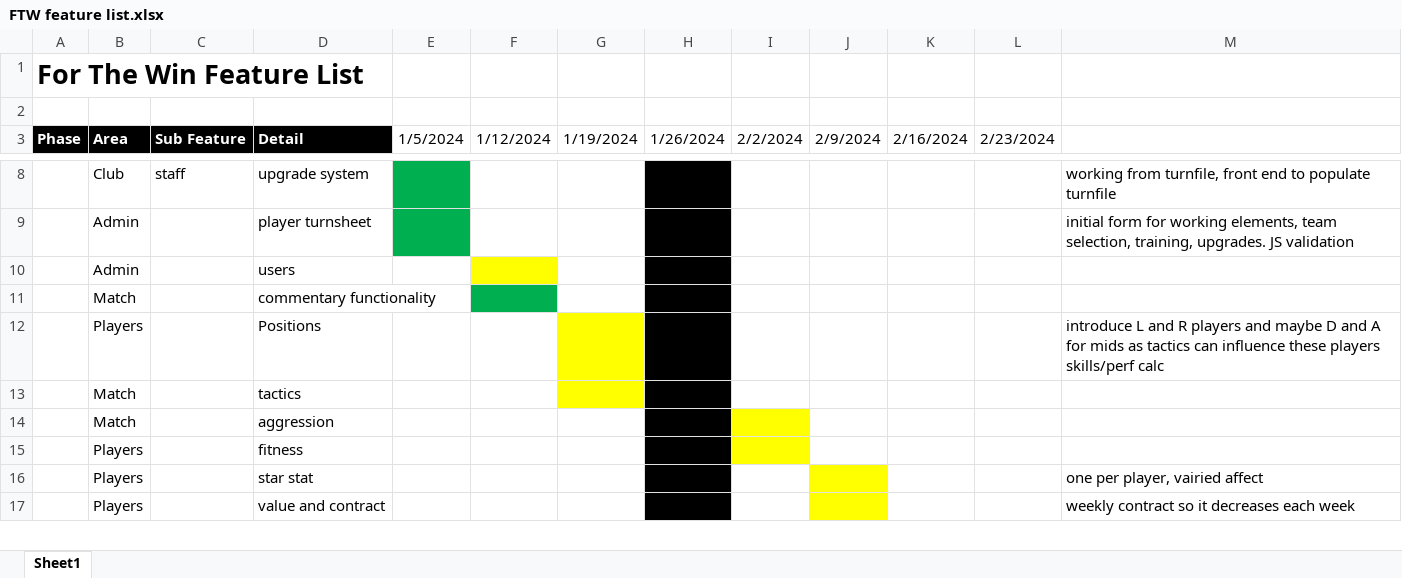
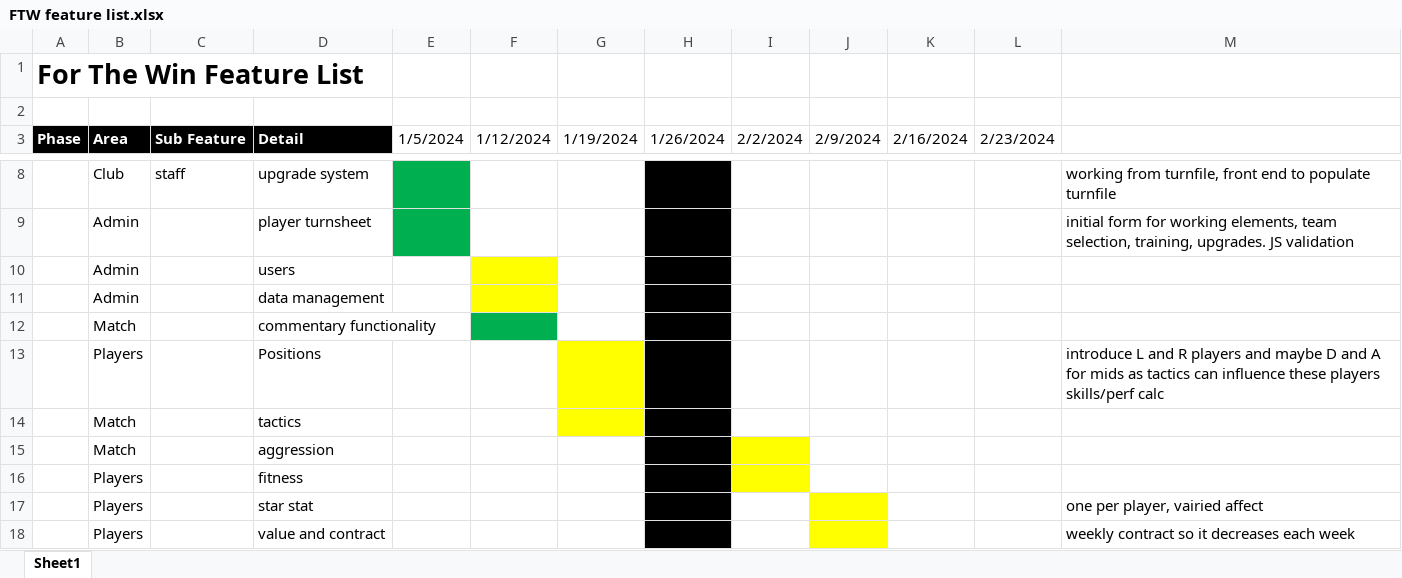
Before and after one commit to Spudos/ftw, an Excel workbook: FTW feature list.xlsx, sheet Sheet1, drawn as a sheet; only a part is shown, gaps mark what is left out; values as stored, in another font and other column widths than the file's, no borders; the diff names each change by its address in the sheet, - before the commit and + after, or states it on an @@ line.

```diff
--- a/FTW feature list.xlsx (sheet Sheet1)
+++ b/FTW feature list.xlsx (sheet Sheet1)
+row 11:  | Admin |  | data management
```
Also changed, not shown: 13 other files.
